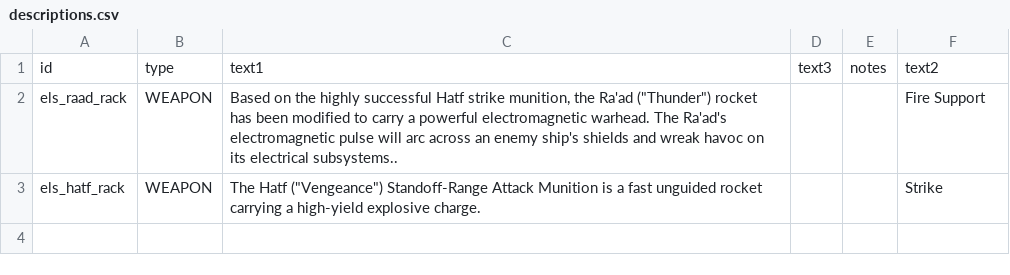
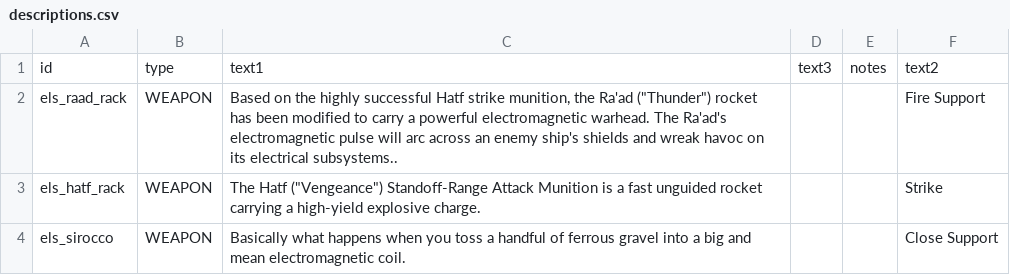
Before and after one commit to hawkw/els, a CSV file: data/strings/descriptions.csv, drawn as a sheet.

Commit message:
Sirocco has a description (that may change later)

```diff
--- a/data/strings/descriptions.csv
+++ b/data/strings/descriptions.csv
@@ -3 +3,2 @@ els_raad_rack,WEAPON,"Based on the highly successful Hatf strike munition, the R
 els_hatf_rack,WEAPON,"The Hatf (""Vengeance"") Standoff-Range Attack Munition is a fast unguided rocket carrying a high-yield explosive charge.",,,Strike
+els_sirocco,WEAPON,Basically what happens when you toss a handful of ferrous gravel into a big and mean electromagnetic coil.,,,Close Support
```
